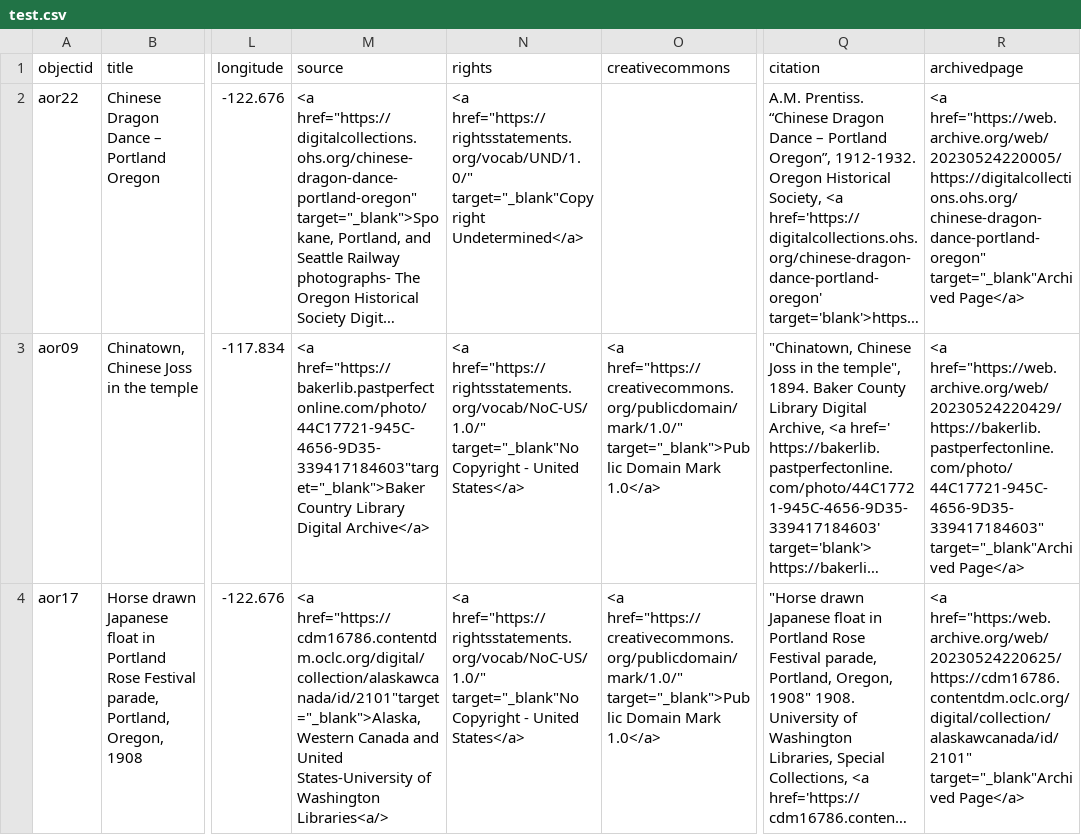
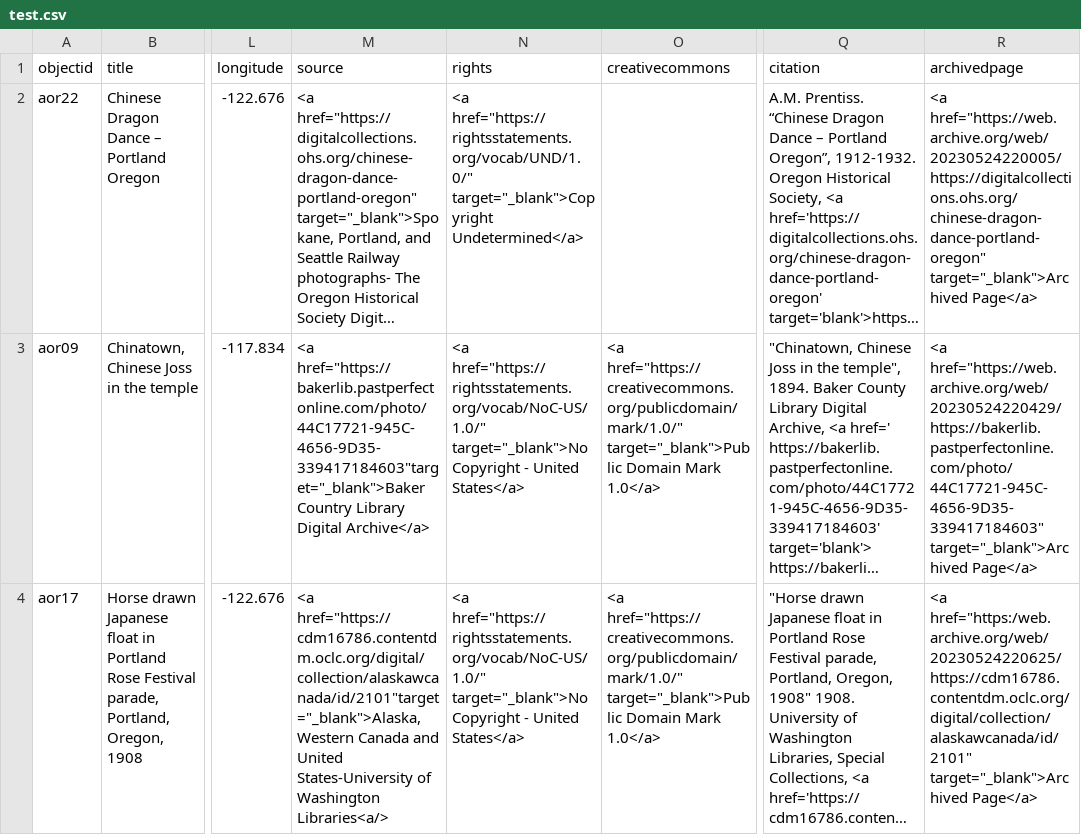
Before and after one commit to LIB410-Spring2023/jscharf3, a CSV file: _data/test.csv, drawn as a sheet; only a part is shown, gaps mark what is left out; long unchanged cells end in …; the diff names each change by its address in the sheet, - before the commit and + after, or states it on an @@ line.

Commit message:
THIS IS IT

```diff
--- a/_data/test.csv
+++ b/_data/test.csv
-N2 (rights): <a href="https://rightsstatements.org/vocab/UND/1.0/" target="_blank"Copyright Undetermined</a>
+N2 (rights): <a href="https://rightsstatements.org/vocab/UND/1.0/" target="_blank">Copyright Undetermined</a>
-R2 (archivedpage): <a href="https://web.archive.org/web/20230524220005/https://digitalcollections.ohs.org/chinese-dragon-dance-portland-oregon" target="_blank"Archived Page</a>
+R2 (archivedpage): <a href="https://web.archive.org/web/20230524220005/https://digitalcollections.ohs.org/chinese-dragon-dance-portland-oregon" target="_blank">Archived Page</a>
-N3:N4 (rights): <a href="https://rightsstatements.org/vocab/NoC-US/1.0/" target="_blank"No Copyright -…
+N3:N4 (rights): <a href="https://rightsstatements.org/vocab/NoC-US/1.0/" target="_blank">No Copyright -…
-R3 (archivedpage): <a href="https://web.archive.org/web/20230524220429/https://bakerlib.pastperfectonline.com/photo/44C17721-945C-4656-9D35-339417184603" target="_blank"Archived Page</a>
+R3 (archivedpage): <a href="https://web.archive.org/web/20230524220429/https://bakerlib.pastperfectonline.com/photo/44C17721-945C-4656-9D35-339417184603" target="_blank">Archived Page</a>
-R4 (archivedpage): <a href="https:/web.archive.org/web/20230524220625/https://cdm16786.contentdm.oclc.org/digital/collection/alaskawcanada/id/2101" target="_blank"Archived Page</a>
+R4 (archivedpage): <a href="https:/web.archive.org/web/20230524220625/https://cdm16786.contentdm.oclc.org/digital/collection/alaskawcanada/id/2101" target="_blank">Archived Page</a>
```
